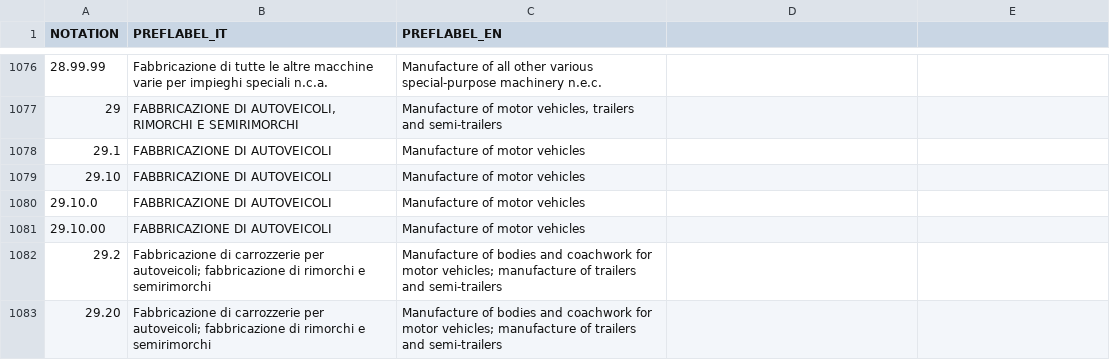
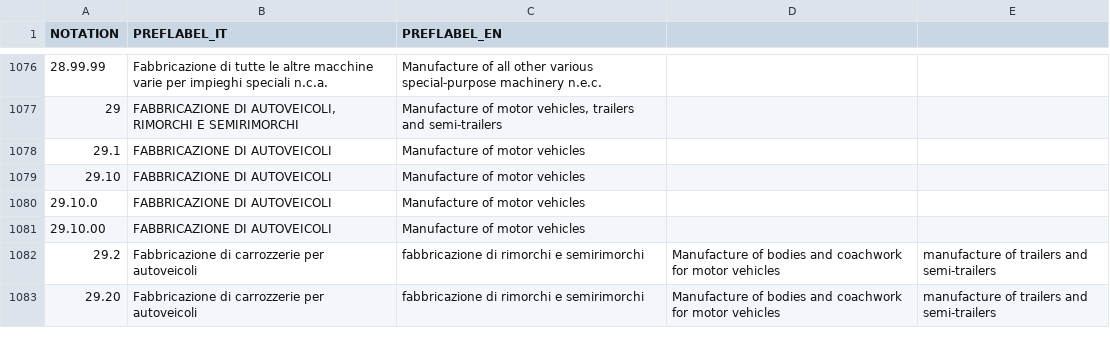
Before and after one commit to istat/ndc-ontologie-vocabolari-controllati, a CSV file: assets/controlled-vocabularies/classifications-for-organizations/ateco-2025/ateco-2025.csv, drawn as a sheet; only a part is shown, gaps mark what is left out; the diff covers the shown part only; the diff names each change by its address in the sheet, - before the commit and + after, or states it on an @@ line.

Commit message:
Ateco2025 (#8)
Modifica al file .csv e al file .ttl

```diff
--- a/assets/controlled-vocabularies/classifications-for-organizations/ateco-2025/ateco-2025.csv
+++ b/assets/controlled-vocabularies/classifications-for-organizations/ateco-2025/ateco-2025.csv
-B1082:B1083 (PREFLABEL_IT): …carrozzerie per autoveicoli; fabbricazione di rimorchi e semirimorchi
+B1082:B1083 (PREFLABEL_IT): …carrozzerie per autoveicoli
-C1082:C1083 (PREFLABEL_EN): Manufacture of bodies and coachwork for motor vehicles; manufacture of trailers and semi-trailers
+C1082:C1083 (PREFLABEL_EN): fabbricazione di rimorchi e semirimorchi
-D1082:D1083: (empty)
+D1082:D1083: Manufacture of bodies and coachwork for motor vehicles
-E1082:E1083: (empty)
+E1082:E1083: manufacture of trailers and semi-trailers
```
Also changed, not shown: 52 edited cells elsewhere in this file, 1 other file.
